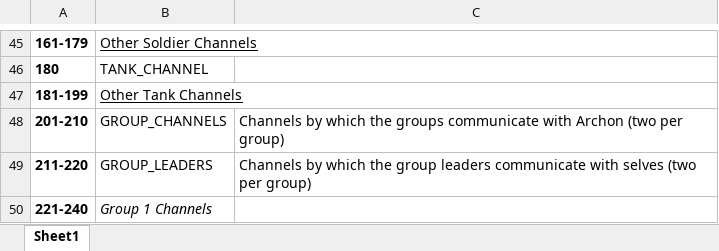
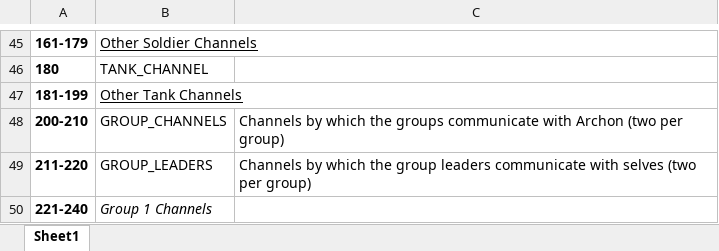
Before and after one commit to AlDCheng/battlecode2017, an Excel workbook: Broadcasts.xlsx, sheet Sheet1, drawn as a sheet; only a part is shown, gaps mark what is left out; values as stored, in another font and other column widths than the file's, no borders; the diff names each change by its address in the sheet, - before the commit and + after, or states it on an @@ line.

```diff
--- a/Broadcasts.xlsx (sheet Sheet1)
+++ b/Broadcasts.xlsx (sheet Sheet1)
-A48: 201-210
+A48: 200-210
```
Also changed, not shown: 12 other files.
